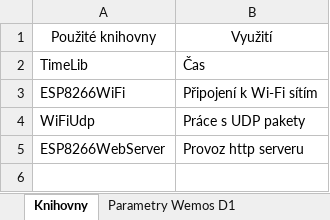
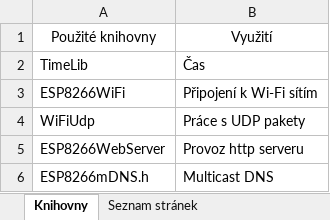
Before and after one commit to numbersixcze/Nixie_Clock, an Excel workbook: Podklady/Tabulky.xlsx, sheet Knihovny, drawn as a sheet; values as stored, in another font and other column widths than the file's, no borders; the diff names each change by its address in the sheet, - before the commit and + after, or states it on an @@ line.

```diff
--- a/Podklady/Tabulky.xlsx (sheet Knihovny)
+++ b/Podklady/Tabulky.xlsx (sheet Knihovny)
+sheet tab: Seznam stránek
+row 6: ESP8266mDNS.h | Multicast DNS
```
Also changed, not shown: 3 other files.
